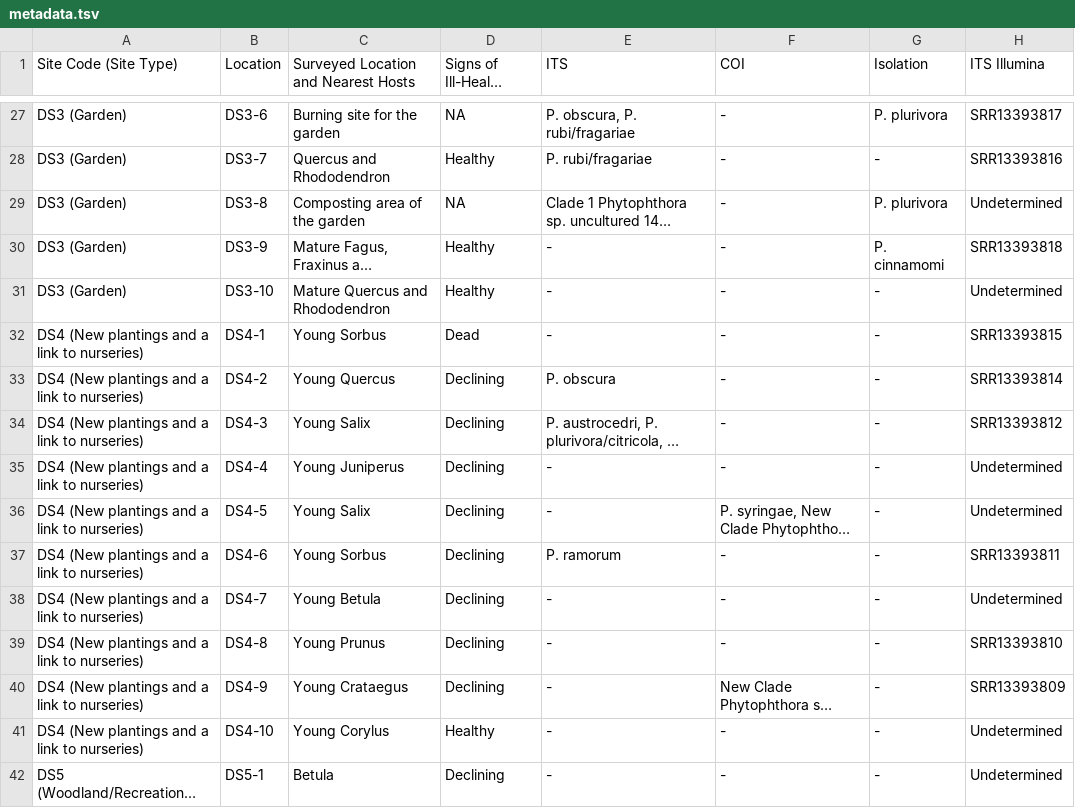
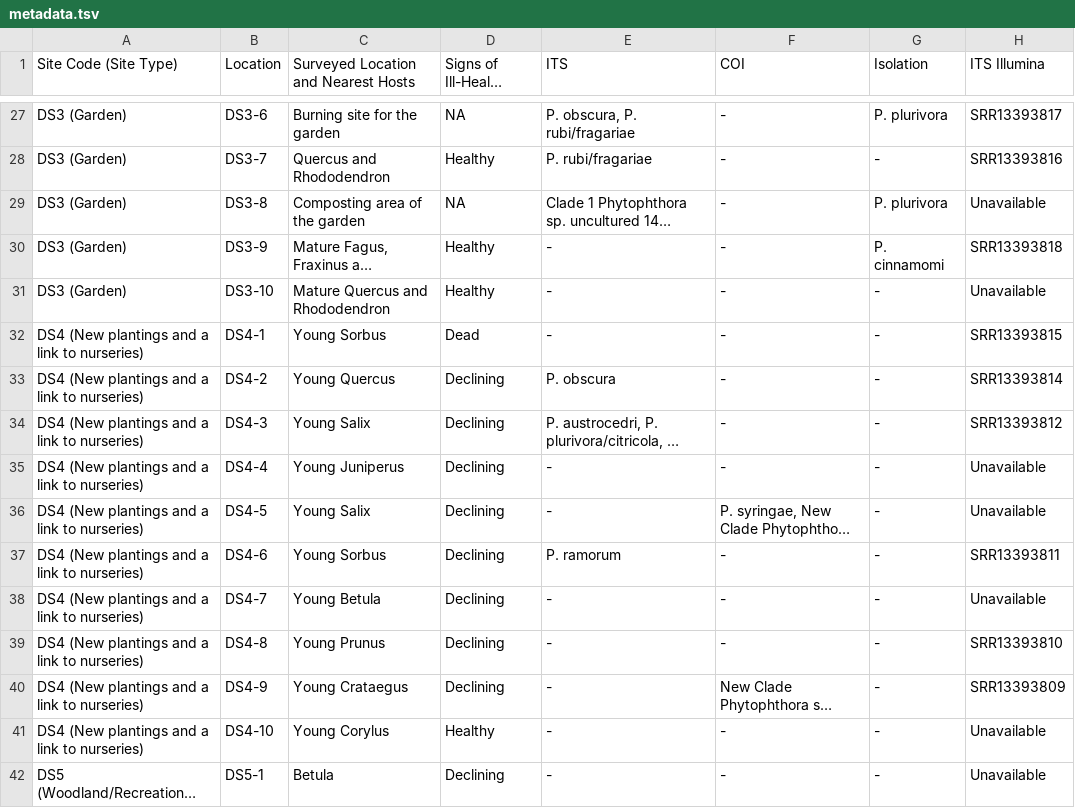
Before and after one commit to peterjc/thapbi-pict, a TSV file: examples/british_soil/metadata.tsv, drawn as a sheet; only a part is shown, gaps mark what is left out; long unchanged cells end in …; the diff covers the shown part only; the diff names each change by its address in the sheet, - before the commit and + after, or states it on an @@ line.

Commit message:
Undetermined -> Unavailable
The ignore prefix default changed since started working on this example

```diff
--- a/examples/british_soil/metadata.tsv
+++ b/examples/british_soil/metadata.tsv
-H29 (ITS Illumina): Undetermined
+H29 (ITS Illumina): Unavailable
-H31 (ITS Illumina): Undetermined
+H31 (ITS Illumina): Unavailable
-H35:H36 (ITS Illumina): Undetermined
+H35:H36 (ITS Illumina): Unavailable
-H38 (ITS Illumina): Undetermined
+H38 (ITS Illumina): Unavailable
-H41:H42 (ITS Illumina): Undetermined
+H41:H42 (ITS Illumina): Unavailable
```
Also changed, not shown: 32 edited cells elsewhere in this file, 1 other file.
